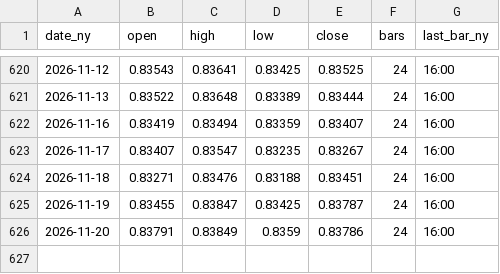
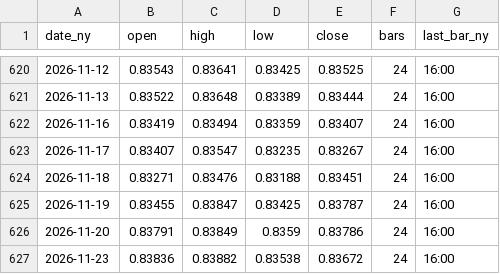
Before and after one commit to MFlab-inc/FXDaily-Levels, a CSV file: data/mtf/ny-daily-EURGBP.csv, drawn as a sheet; only a part is shown, gaps mark what is left out; the diff names each change by its address in the sheet, - before the commit and + after, or states it on an @@ line.

```diff
--- a/data/mtf/ny-daily-EURGBP.csv
+++ b/data/mtf/ny-daily-EURGBP.csv
+row 627: 2026-11-23 | 0.83836 | 0.83882 | 0.83538 | 0.83672 | 24 | 16:00
```
Also changed, not shown: data/history.csv, data/mtf/ny-daily-AUDUSD.csv, 18 other files.
